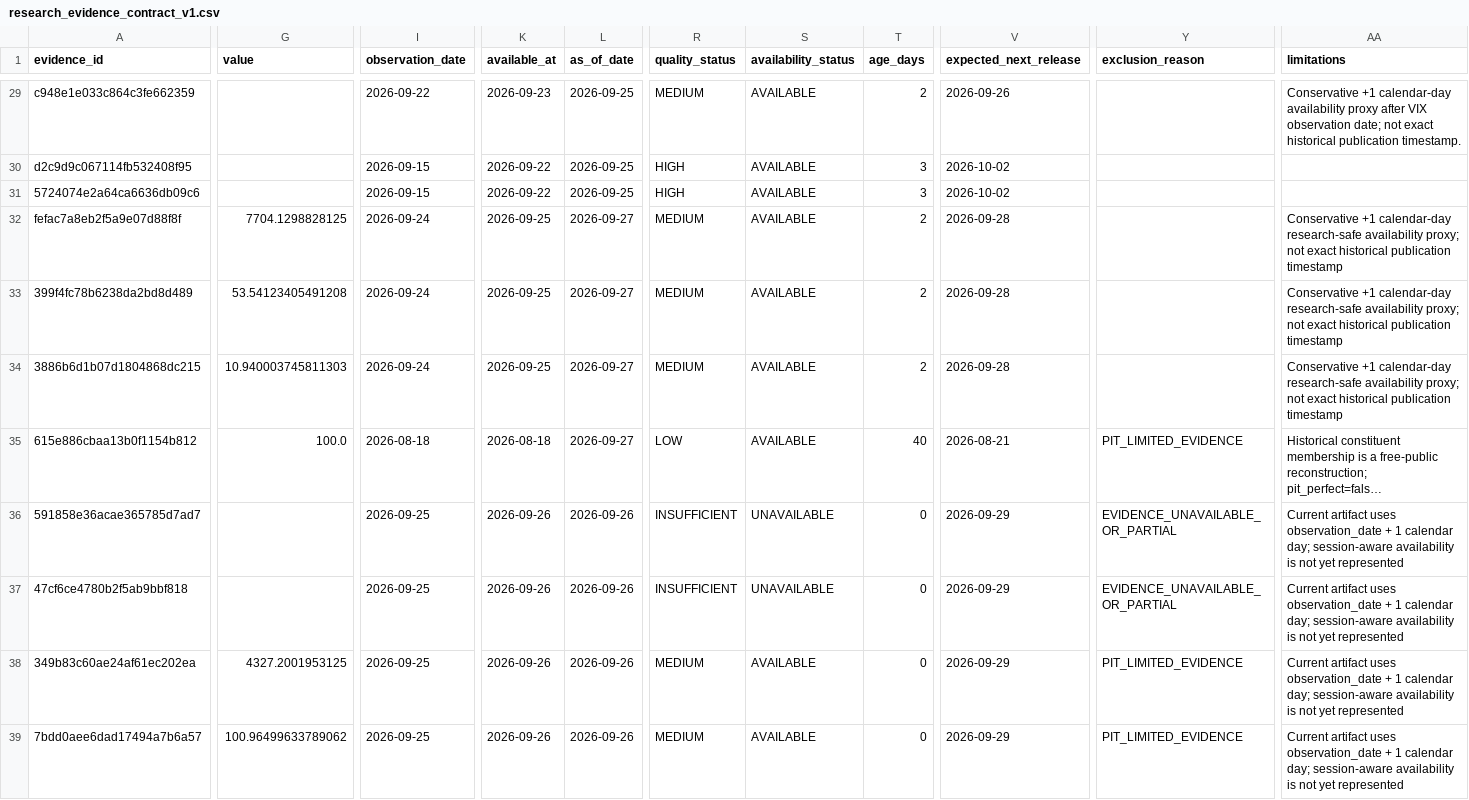
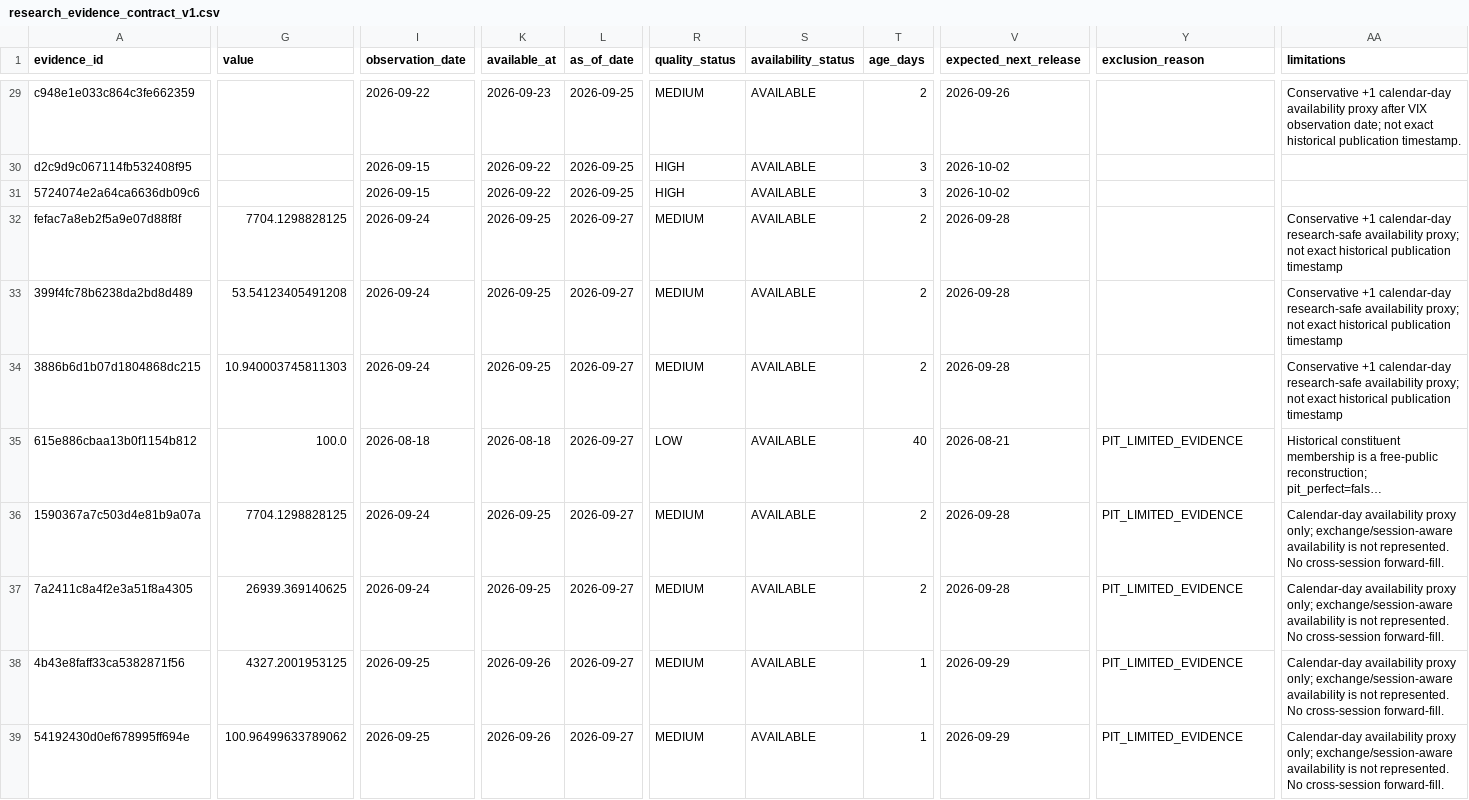
Before and after one commit to mohamednossaoui-max/US500-Macro-Intelligence, a CSV file: public_data/research_evidence_contract_v1.csv, drawn as a sheet; only a part is shown, gaps mark what is left out; long unchanged cells end in …; the diff covers the shown part only; the diff names each change by its address in the sheet, - before the commit and + after, or states it on an @@ line.

```diff
--- a/public_data/research_evidence_contract_v1.csv
+++ b/public_data/research_evidence_contract_v1.csv
-A36 (evidence_id): 591858e36acae365785d7ad7
+A36 (evidence_id): 1590367a7c503d4e81b9a07a
-G36 (value): (empty)
+G36 (value): 7704.1298828125
-I36:I37 (observation_date): 2026-09-25
+I36:I37 (observation_date): 2026-09-24
-K36:K37 (available_at): 2026-09-26
+K36:K37 (available_at): 2026-09-25
-L36:L39 (as_of_date): 2026-09-26
+L36:L39 (as_of_date): 2026-09-27
-R36:R37 (quality_status): INSUFFICIENT
+R36:R37 (quality_status): MEDIUM
-S36:S37 (availability_status): UNAVAILABLE
+S36:S37 (availability_status): AVAILABLE
-T36:T37 (age_days): 0
+T36:T37 (age_days): 2
-V36:V37 (expected_next_release): 2026-09-29
+V36:V37 (expected_next_release): 2026-09-28
-Y36:Y37 (exclusion_reason): EVIDENCE_UNAVAILABLE_OR_PARTIAL
+Y36:Y37 (exclusion_reason): PIT_LIMITED_EVIDENCE
-AA36:AA39 (limitations): Current artifact uses observation_date + 1 calendar day; session-aware availability is not yet represented
+AA36:AA39 (limitations): Calendar-day availability proxy only; exchange/session-aware availability is not represented. No cross-session forward-fill.
-A37 (evidence_id): 47cf6ce4780b2f5ab9bbf818
+A37 (evidence_id): 7a2411c8a4f2e3a51f8a4305
-G37 (value): (empty)
+G37 (value): 26939.369140625
-A38 (evidence_id): 349b83c60ae24af61ec202ea
+A38 (evidence_id): 4b43e8faff33ca5382871f56
-T38:T39 (age_days): 0
+T38:T39 (age_days): 1
-A39 (evidence_id): 7bdd0aee6dad17494a7b6a57
+A39 (evidence_id): 54192430d0ef678995ff694e
```
Also changed, not shown: 16 edited cells elsewhere in this file, public_data/research_context_summary_v1.csv, public_data/research_evidence_quality_v1.csv, 6 other files.
